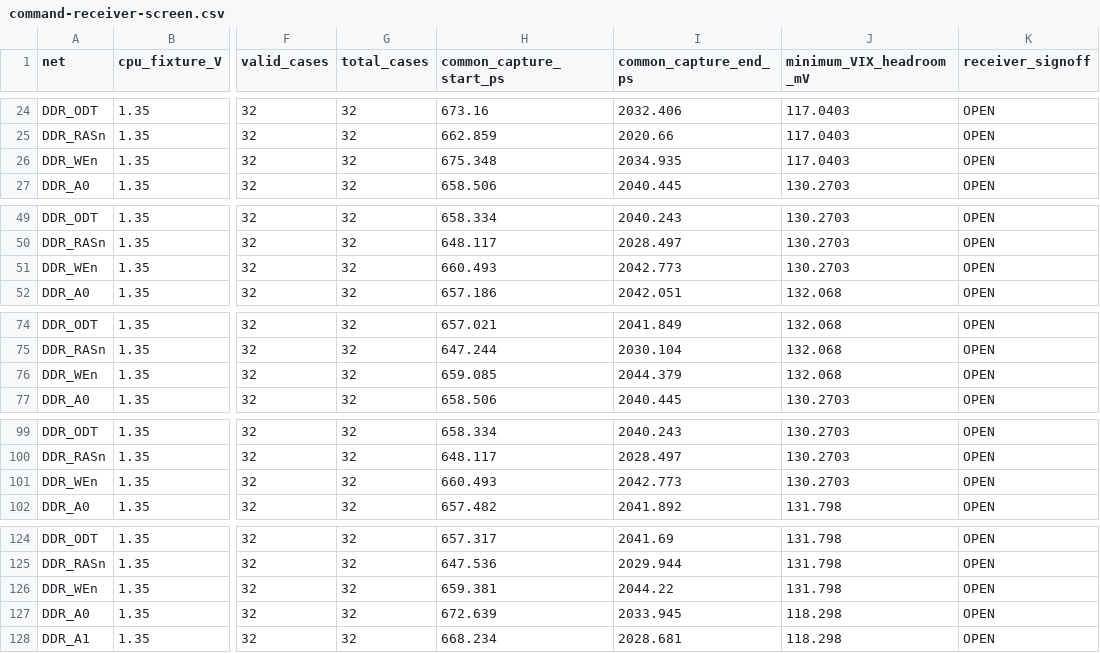
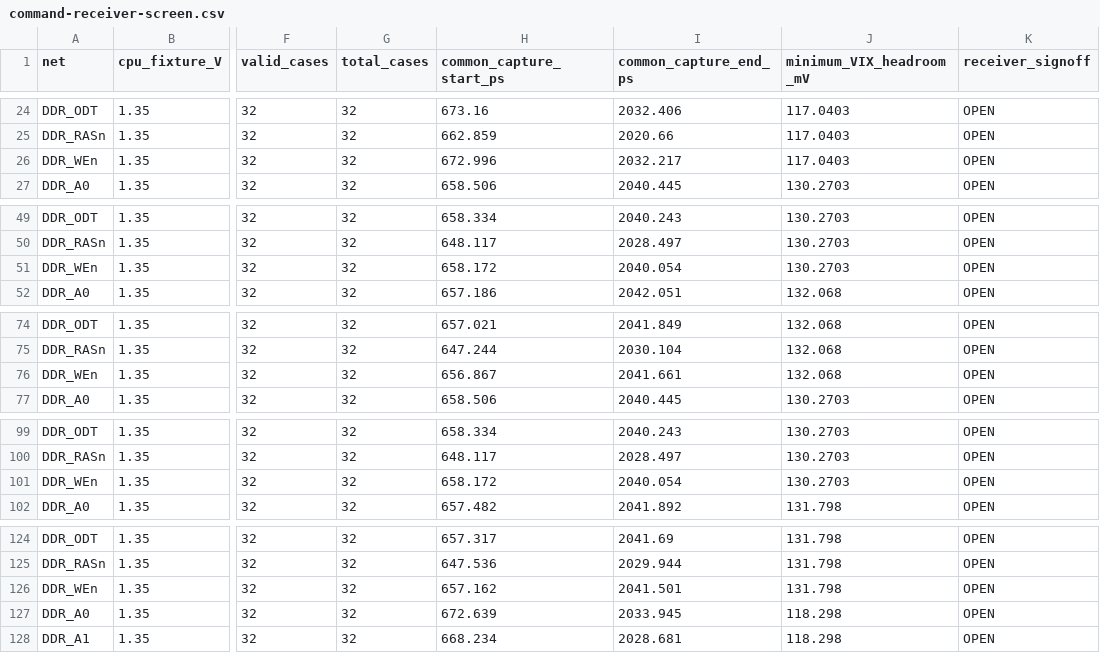
Before and after one commit to Abse2001/pixel-dash, a CSV file: module/command-receiver-screen.csv, drawn as a sheet; only a part is shown, gaps mark what is left out; the diff covers the shown part only; the diff names each change by its address in the sheet, - before the commit and + after, or states it on an @@ line.

```diff
--- a/module/command-receiver-screen.csv
+++ b/module/command-receiver-screen.csv
-H26 (common_capture_start_ps): 675.348
+H26 (common_capture_start_ps): 672.996
-I26 (common_capture_end_ps): 2034.935
+I26 (common_capture_end_ps): 2032.217
-H51 (common_capture_start_ps): 660.493
+H51 (common_capture_start_ps): 658.172
-I51 (common_capture_end_ps): 2042.773
+I51 (common_capture_end_ps): 2040.054
-H76 (common_capture_start_ps): 659.085
+H76 (common_capture_start_ps): 656.867
-I76 (common_capture_end_ps): 2044.379
+I76 (common_capture_end_ps): 2041.661
-H101 (common_capture_start_ps): 660.493
+H101 (common_capture_start_ps): 658.172
-I101 (common_capture_end_ps): 2042.773
+I101 (common_capture_end_ps): 2040.054
-H126 (common_capture_start_ps): 659.381
+H126 (common_capture_start_ps): 657.162
-I126 (common_capture_end_ps): 2044.22
+I126 (common_capture_end_ps): 2041.501
```
Also changed, not shown: 8 edited cells elsewhere in this file, module/timing.csv, module/via-map.csv, 8 other files.
